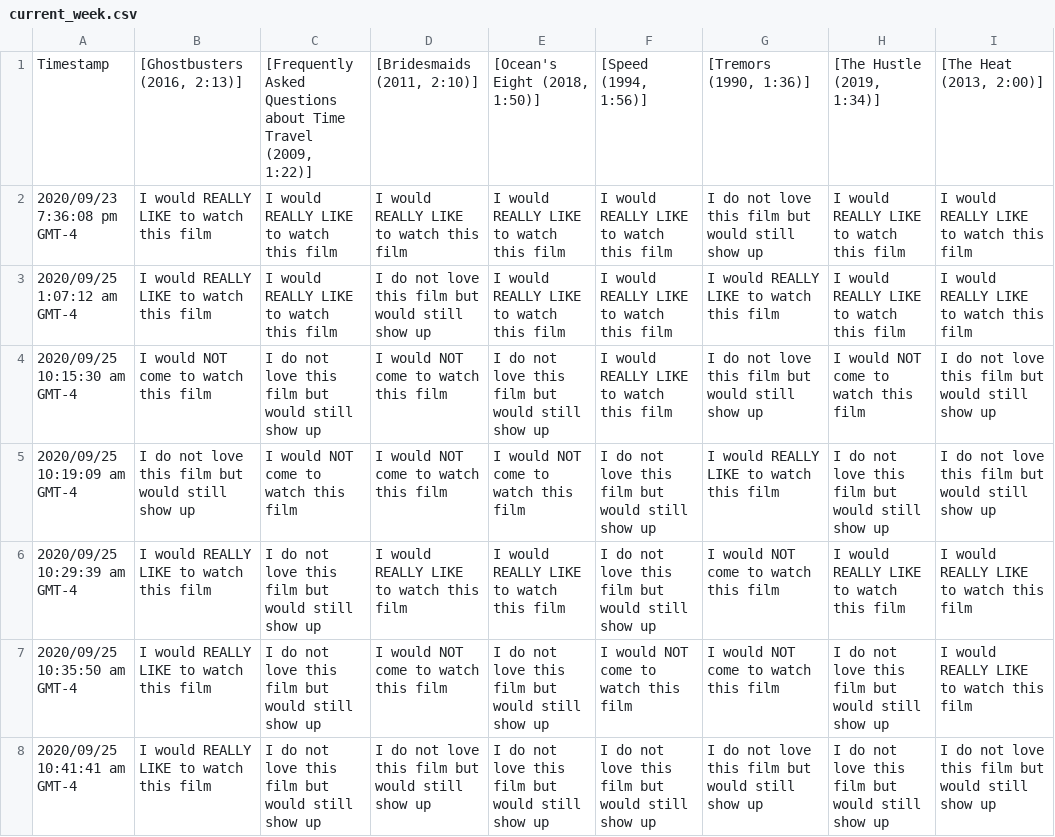
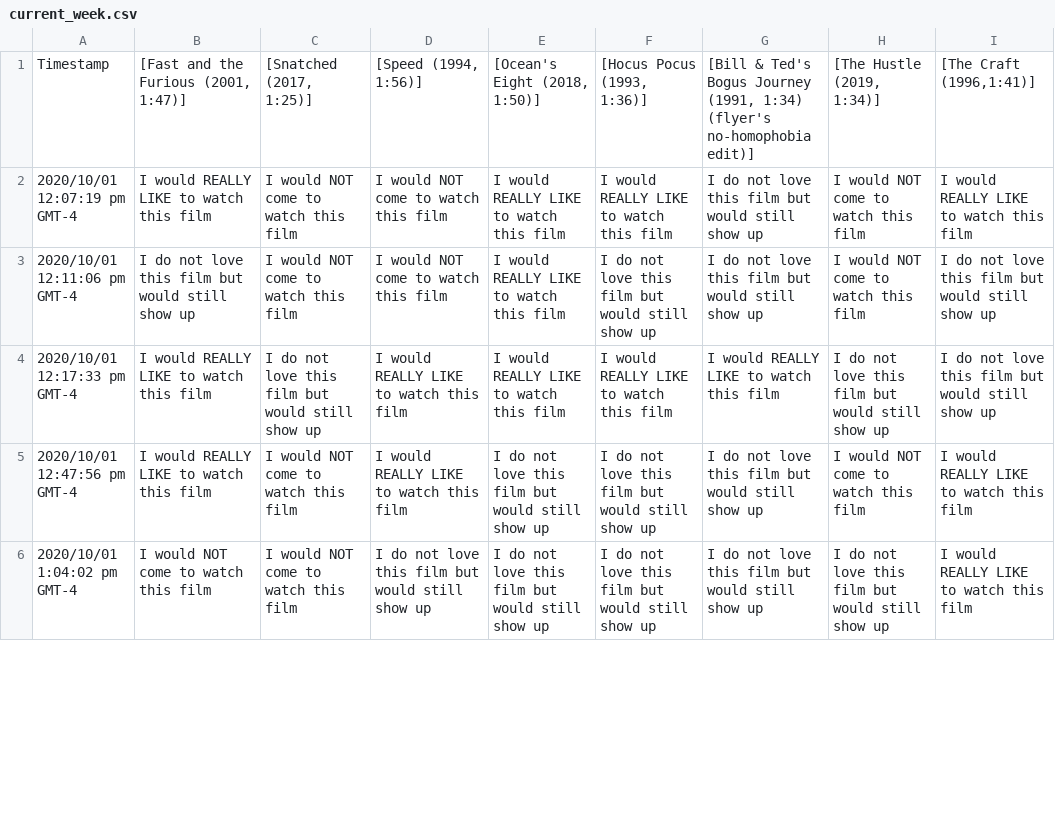
Before and after one commit to JCSzamosi/MovieNight, a CSV file: data/current_week.csv, drawn as a sheet; only a part is shown; the diff covers the shown part only.

```diff
--- a/data/current_week.csv
+++ b/data/current_week.csv
@@ -1,8 +1,6 @@
-"Timestamp"," [Ghostbusters (2016, 2:13)]"," [Frequently Asked Questions about Time Travel (2009, 1:22)]"," [Bridesmaids (2011, 2:10)]"," [Ocean's Eight (2018, 1:50)]"," [Speed (1994, 1:56)]"," [Tremors (1990, 1:36)]"," [The Hustle (2019, 1:34)]"," [The Heat (2013, 2:00)]"
-"2020/09/23 7:36:08 pm GMT-4","I would REALLY LIKE to watch this film","I would REALLY LIKE to watch this film","I would REALLY LIKE to watch this film","I would REALLY LIKE to watch this film","I would REALLY LIKE to watch this film","I do not love this film but would still show up","I would REALLY LIKE to watch this film","I would REALLY LIKE to watch this film"
-"2020/09/25 1:07:12 am GMT-4","I would REALLY LIKE to watch this film","I would REALLY LIKE to watch this film","I do not love this film but would still show up","I would REALLY LIKE to watch this film","I would REALLY LIKE to watch this film","I would REALLY LIKE to watch this film","I would REALLY LIKE to watch this film","I would REALLY LIKE to watch this film"
-"2020/09/25 10:15:30 am GMT-4","I would NOT come to watch this film","I do not love this film but would still show up","I would NOT come to watch this film","I do not love this film but would still show up","I would REALLY LIKE to watch this film","I do not love this film but would still show up","I would NOT come to watch this film","I do not love this film but would still show up"
-"2020/09/25 10:19:09 am GMT-4","I do not love this film but would still show up","I would NOT come to watch this film","I would NOT come to watch this film","I would NOT come to watch this film","I do not love this film but would still show up","I would REALLY LIKE to watch this film","I do not love this film but would still show up","I do not love this film but would still show up"
-"2020/09/25 10:29:39 am GMT-4","I would REALLY LIKE to watch this film","I do not love this film but would still show up","I would REALLY LIKE to watch this film","I would REALLY LIKE to watch this film","I do not love this film but would still show up","I would NOT come to watch this film","I would REALLY LIKE to watch this film","I would REALLY LIKE to watch this film"
-"2020/09/25 10:35:50 am GMT-4","I would REALLY LIKE to watch this film","I do not love this film but would still show up","I would NOT come to watch this film","I do not love this film but would still show up","I would NOT come to watch this film","I would NOT come to watch this film","I do not love this film but would still show up","I would REALLY LIKE to watch this film"
-"2020/09/25 10:41:41 am GMT-4","I would REALLY LIKE to watch this film","I do not love this film but would still show up","I do not love this film but would still show up","I do not love this film but would still show up","I do not love this film but would still show up","I do not love this film but would still show up","I do not love this film but would still show up","I do not love this film but would still show up"
+"Timestamp"," [Fast and the Furious (2001, 1:47)]"," [Snatched (2017, 1:25)]"," [Speed (1994, 1:56)]"," [Ocean's Eight (2018, 1:50)]"," [Hocus Pocus (1993, 1:36)]"," [Bill & Ted's Bogus Journey (1991, 1:34) (flyer's no-homophobia edit)]"," [The Hustle (2019, 1:34)]"," [The Craft (1996,1:41)]"
+"2020/10/01 12:07:19 pm GMT-4","I would REALLY LIKE to watch this film","I would NOT come to watch this film","I would NOT come to watch this film","I would REALLY LIKE to watch this film","I would REALLY LIKE to watch this film","I do not love this film but would still show up","I would NOT come to watch this film","I would REALLY LIKE to watch this film"
+"2020/10/01 12:11:06 pm GMT-4","I do not love this film but would still show up","I would NOT come to watch this film","I would NOT come to watch this film","I would REALLY LIKE to watch this film","I do not love this film but would still show up","I do not love this film but would still show up","I would NOT come to watch this film","I do not love this film but would still show up"
+"2020/10/01 12:17:33 pm GMT-4","I would REALLY LIKE to watch this film","I do not love this film but would still show up","I would REALLY LIKE to watch this film","I would REALLY LIKE to watch this film","I would REALLY LIKE to watch this film","I would REALLY LIKE to watch this film","I do not love this film but would still show up","I do not love this film but would still show up"
+"2020/10/01 12:47:56 pm GMT-4","I would REALLY LIKE to watch this film","I would NOT come to watch this film","I would REALLY LIKE to watch this film","I do not love this film but would still show up","I do not love this film but would still show up","I do not love this film but would still show up","I would NOT come to watch this film","I would REALLY LIKE to watch this film"
+"2020/10/01 1:04:02 pm GMT-4","I would NOT come to watch this film","I would NOT come to watch this film","I do not love this film but would still show up","I do not love this film but would still show up","I do not love this film but would still show up","I do not love this film but would still show up","I do not love this film but would still show up","I would REALLY LIKE to watch this film"
```
Also changed, not shown: 4 added rows, 3 removed rows and 15 edited cells elsewhere in this file, data/current_movies.csv, 2 other files.
